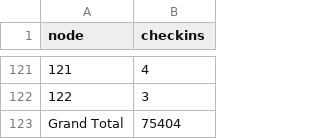
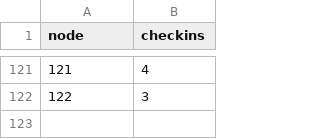
Before and after one commit to tantantan12/itom6219, a CSV file: Week 4/brightkite_checkins.csv, drawn as a sheet; only a part is shown, gaps mark what is left out; the diff names each change by its address in the sheet, - before the commit and + after, or states it on an @@ line.

Commit message:
update

```diff
--- a/Week 4/brightkite_checkins.csv
+++ b/Week 4/brightkite_checkins.csv
-row 123: Grand Total | 75404
```
